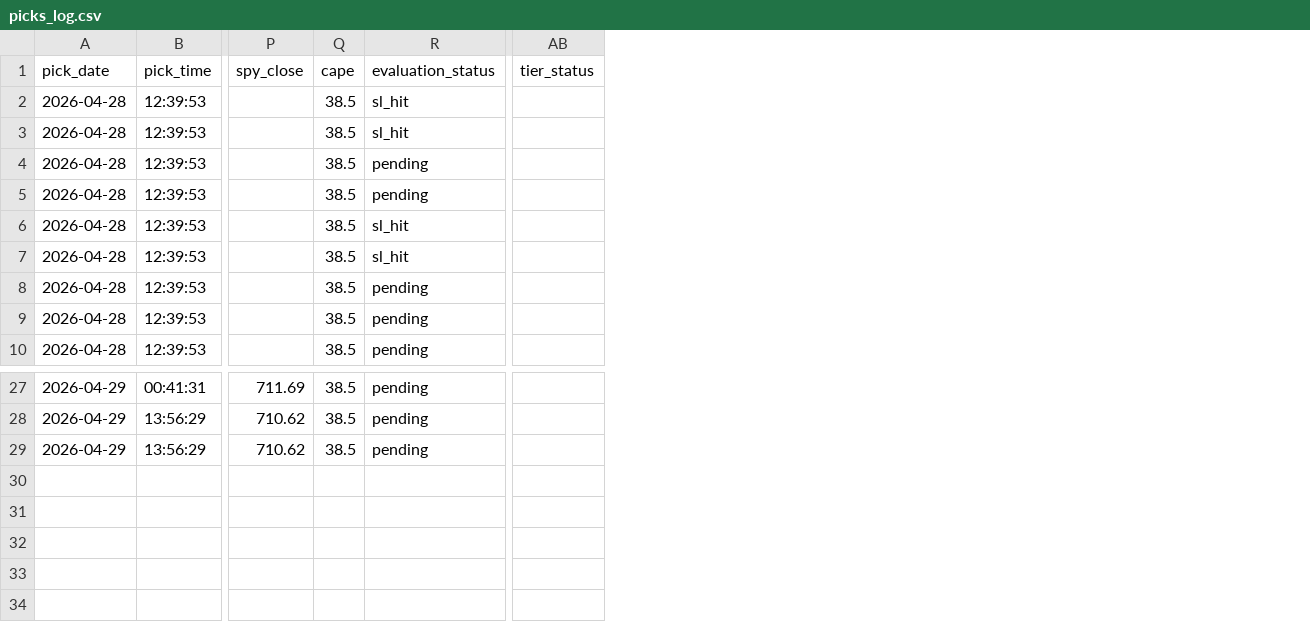
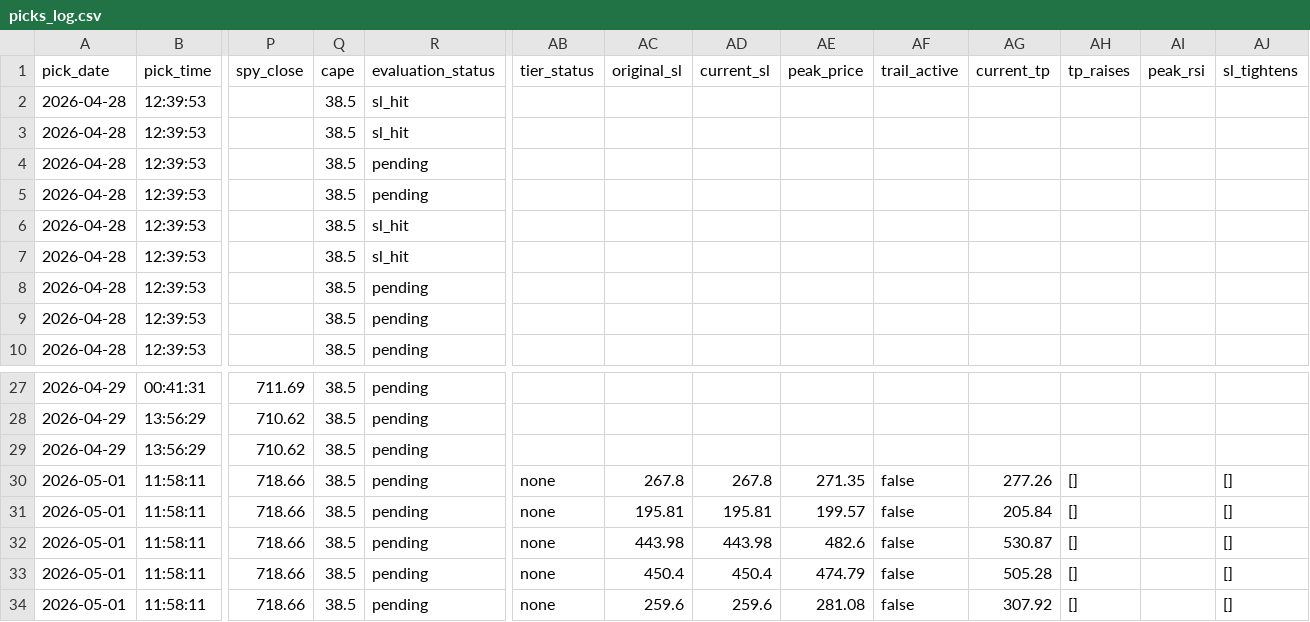
Before and after one commit to anjanneogi13/daily-stock-agent, a CSV file: data/picks_log.csv, drawn as a sheet; only a part is shown, gaps mark what is left out; rows hold the shown columns only; the diff names each change by its address in the sheet, - before the commit and + after, or states it on an @@ line.

Commit message:
📊 Recover May 1 picks (manual run)

```diff
--- a/data/picks_log.csv
+++ b/data/picks_log.csv
+column AC (original_sl), empty
+column AD (current_sl), empty
+column AE (peak_price), empty
+column AF (trail_active), empty
+column AG (current_tp), empty
+column AH (tp_raises), empty
+column AI (peak_rsi), empty
+column AJ (sl_tightens), empty
+row 30: 2026-05-01 | 11:58:11 | 718.66 | 38.5 | pending | none | 267.8 | 267.8 | 271.35 | false | 277.26 | [] |  | []
+row 31: 2026-05-01 | 11:58:11 | 718.66 | 38.5 | pending | none | 195.81 | 195.81 | 199.57 | false | 205.84 | [] |  | []
+row 32: 2026-05-01 | 11:58:11 | 718.66 | 38.5 | pending | none | 443.98 | 443.98 | 482.6 | false | 530.87 | [] |  | []
+row 33: 2026-05-01 | 11:58:11 | 718.66 | 38.5 | pending | none | 450.4 | 450.4 | 474.79 | false | 505.28 | [] |  | []
+row 34: 2026-05-01 | 11:58:11 | 718.66 | 38.5 | pending | none | 259.6 | 259.6 | 281.08 | false | 307.92 | [] |  | []
```
